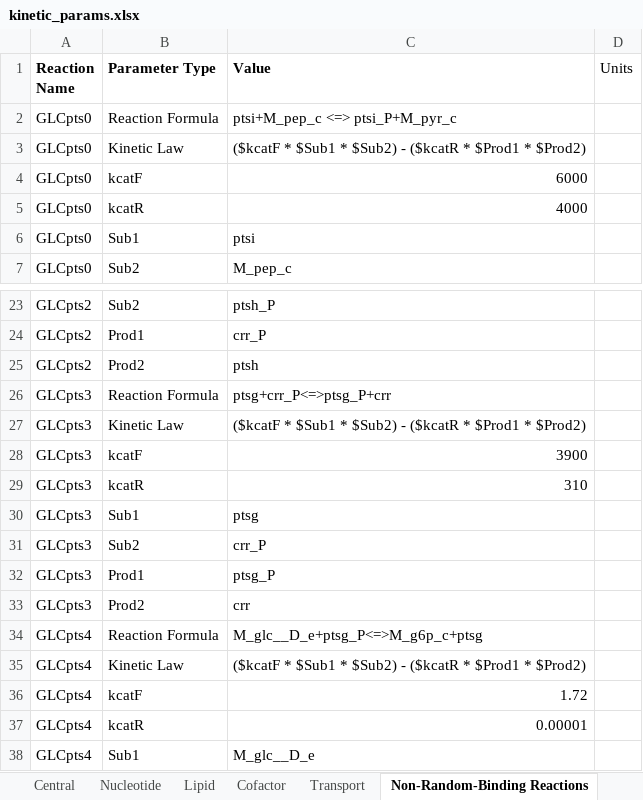
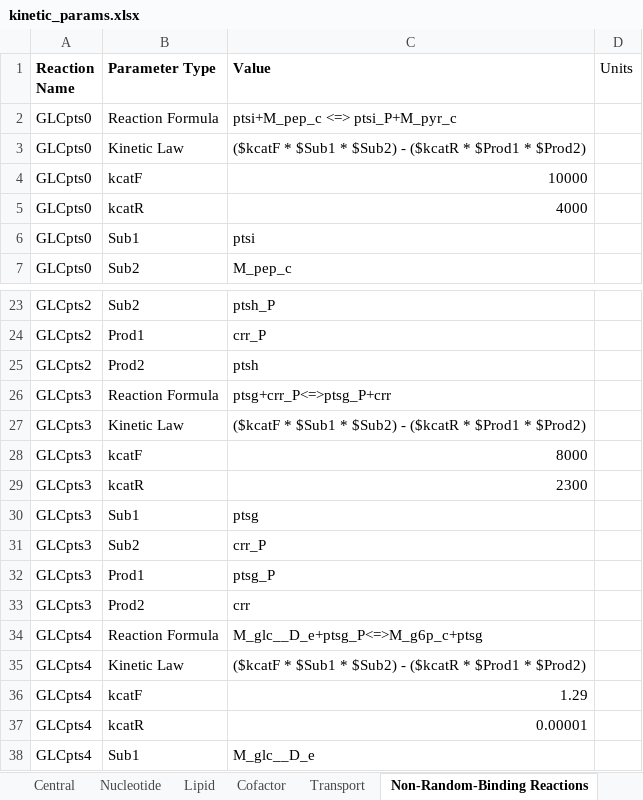
Before and after one commit to Luthey-Schulten-Lab/Minimal_Cell_4DWCM, an Excel workbook: input_data/kinetic_params.xlsx, sheet Non-Random-Binding Reactions, drawn as a sheet; only a part is shown, gaps mark what is left out; values as stored, in another font and other column widths than the file's, no borders; the diff names each change by its address in the sheet, - before the commit and + after, or states it on an @@ line.

Commit message:
Updated kinetic parameters from Enguang

```diff
--- a/input_data/kinetic_params.xlsx (sheet Non-Random-Binding Reactions)
+++ b/input_data/kinetic_params.xlsx (sheet Non-Random-Binding Reactions)
-C4 (Value): 6000
+C4 (Value): 10000
-C28 (Value): 3900
+C28 (Value): 8000
-C29 (Value): 310
+C29 (Value): 2300
-C36 (Value): 1.72
+C36 (Value): 1.29
```
